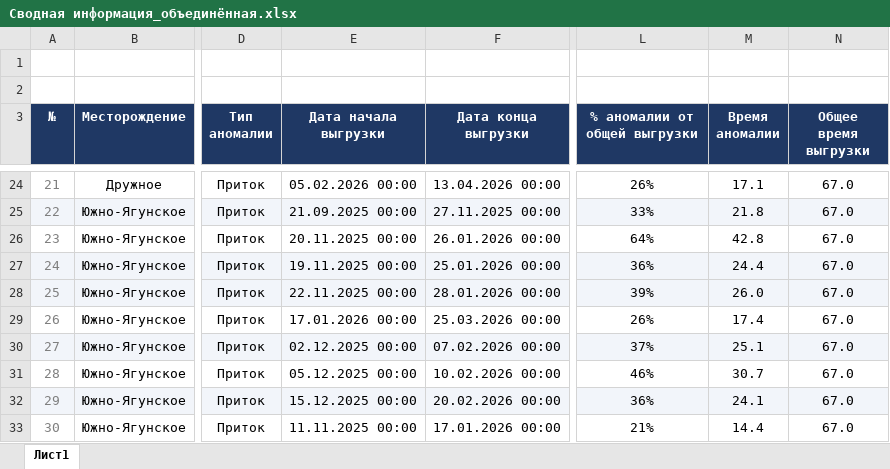
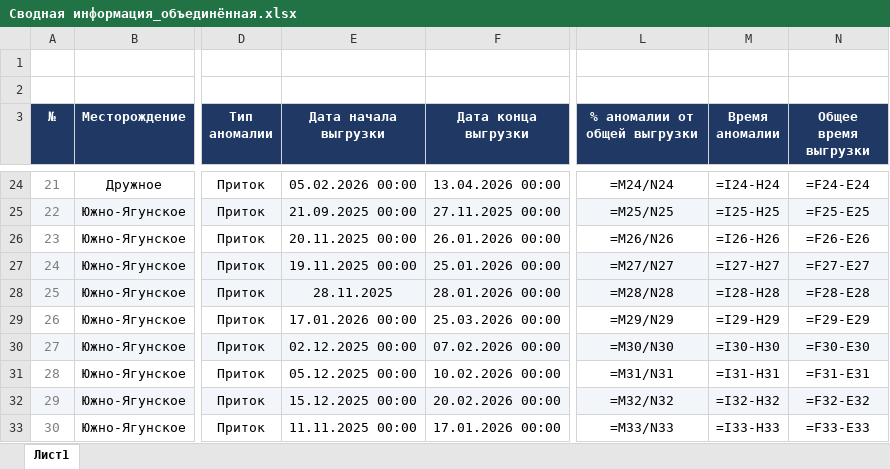
Before and after one commit to DarkPrinceWarrior/alma_servie, an Excel workbook: data/reference/Сводная информация_объединённая.xlsx, sheet Лист1, drawn as a sheet; only a part is shown, gaps mark what is left out; values as stored, in another font and other column widths than the file's, no borders; formulas without a stored value are shown as written; the diff covers the shown part only; the diff names each change by its address in the sheet, - before the commit and + after, or states it on an @@ line.

```diff
--- a/data/reference/Сводная информация_объединённая.xlsx (sheet Лист1)
+++ b/data/reference/Сводная информация_объединённая.xlsx (sheet Лист1)
-L24 (% аномалии от общей выгрузки): 26%
+L24 (% аномалии от общей выгрузки): =M24/N24
-M24 (Время аномалии): 17.1
+M24 (Время аномалии): =I24-H24
-N24 (Общее время выгрузки): 67.0
+N24 (Общее время выгрузки): =F24-E24
-L25 (% аномалии от общей выгрузки): 33%
+L25 (% аномалии от общей выгрузки): =M25/N25
-M25 (Время аномалии): 21.8
+M25 (Время аномалии): =I25-H25
-N25 (Общее время выгрузки): 67.0
+N25 (Общее время выгрузки): =F25-E25
-L26 (% аномалии от общей выгрузки): 64%
+L26 (% аномалии от общей выгрузки): =M26/N26
-M26 (Время аномалии): 42.8
+M26 (Время аномалии): =I26-H26
-N26 (Общее время выгрузки): 67.0
+N26 (Общее время выгрузки): =F26-E26
-L27 (% аномалии от общей выгрузки): 36%
+L27 (% аномалии от общей выгрузки): =M27/N27
-M27 (Время аномалии): 24.4
+M27 (Время аномалии): =I27-H27
-N27 (Общее время выгрузки): 67.0
+N27 (Общее время выгрузки): =F27-E27
-E28 (Дата начала выгрузки): 22.11.2025 00:00
+E28 (Дата начала выгрузки): 28.11.2025
-L28 (% аномалии от общей выгрузки): 39%
+L28 (% аномалии от общей выгрузки): =M28/N28
-M28 (Время аномалии): 26.0
+M28 (Время аномалии): =I28-H28
-N28 (Общее время выгрузки): 67.0
+N28 (Общее время выгрузки): =F28-E28
-L29 (% аномалии от общей выгрузки): 26%
+L29 (% аномалии от общей выгрузки): =M29/N29
-M29 (Время аномалии): 17.4
+M29 (Время аномалии): =I29-H29
-N29 (Общее время выгрузки): 67.0
+N29 (Общее время выгрузки): =F29-E29
-L30 (% аномалии от общей выгрузки): 37%
+L30 (% аномалии от общей выгрузки): =M30/N30
-M30 (Время аномалии): 25.1
+M30 (Время аномалии): =I30-H30
-N30 (Общее время выгрузки): 67.0
+N30 (Общее время выгрузки): =F30-E30
-L31 (% аномалии от общей выгрузки): 46%
+L31 (% аномалии от общей выгрузки): =M31/N31
-M31 (Время аномалии): 30.7
+M31 (Время аномалии): =I31-H31
-N31 (Общее время выгрузки): 67.0
+N31 (Общее время выгрузки): =F31-E31
-L32 (% аномалии от общей выгрузки): 36%
+L32 (% аномалии от общей выгрузки): =M32/N32
-M32 (Время аномалии): 24.1
+M32 (Время аномалии): =I32-H32
-N32 (Общее время выгрузки): 67.0
+N32 (Общее время выгрузки): =F32-E32
-L33 (% аномалии от общей выгрузки): 21%
+L33 (% аномалии от общей выгрузки): =M33/N33
-M33 (Время аномалии): 14.4
+M33 (Время аномалии): =I33-H33
-N33 (Общее время выгрузки): 67.0
+N33 (Общее время выгрузки): =F33-E33
```
Also changed, not shown: 160 edited cells elsewhere in this sheet.
